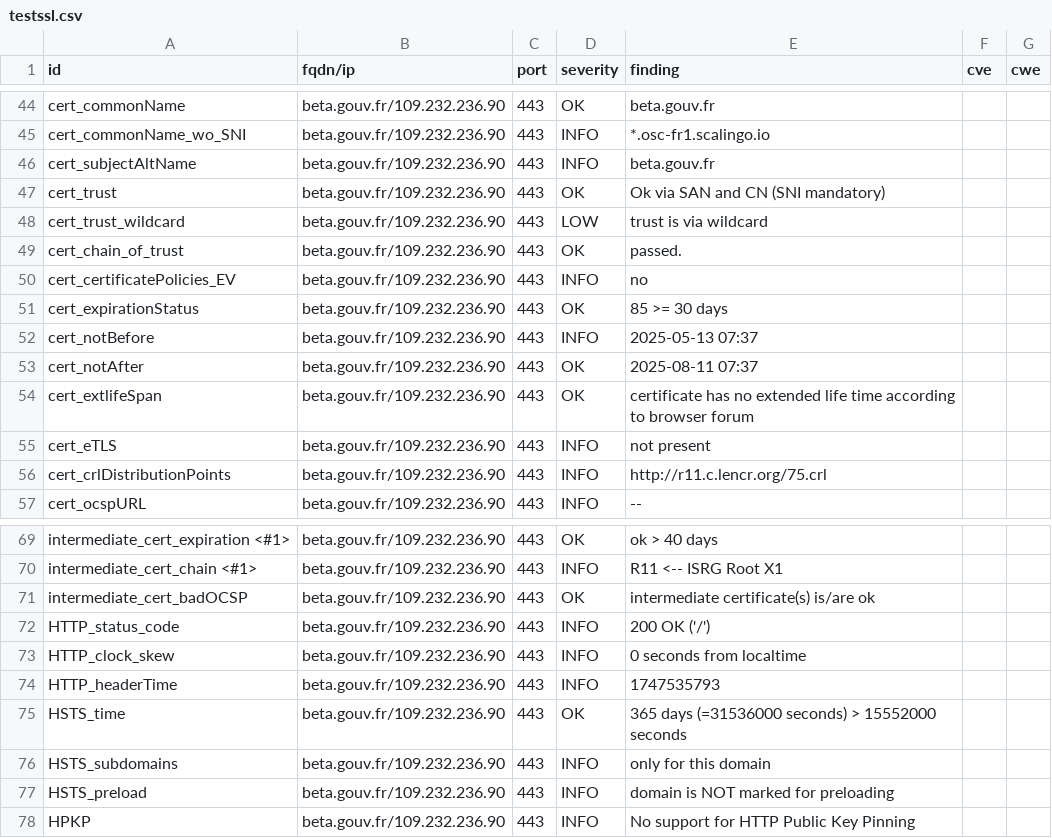
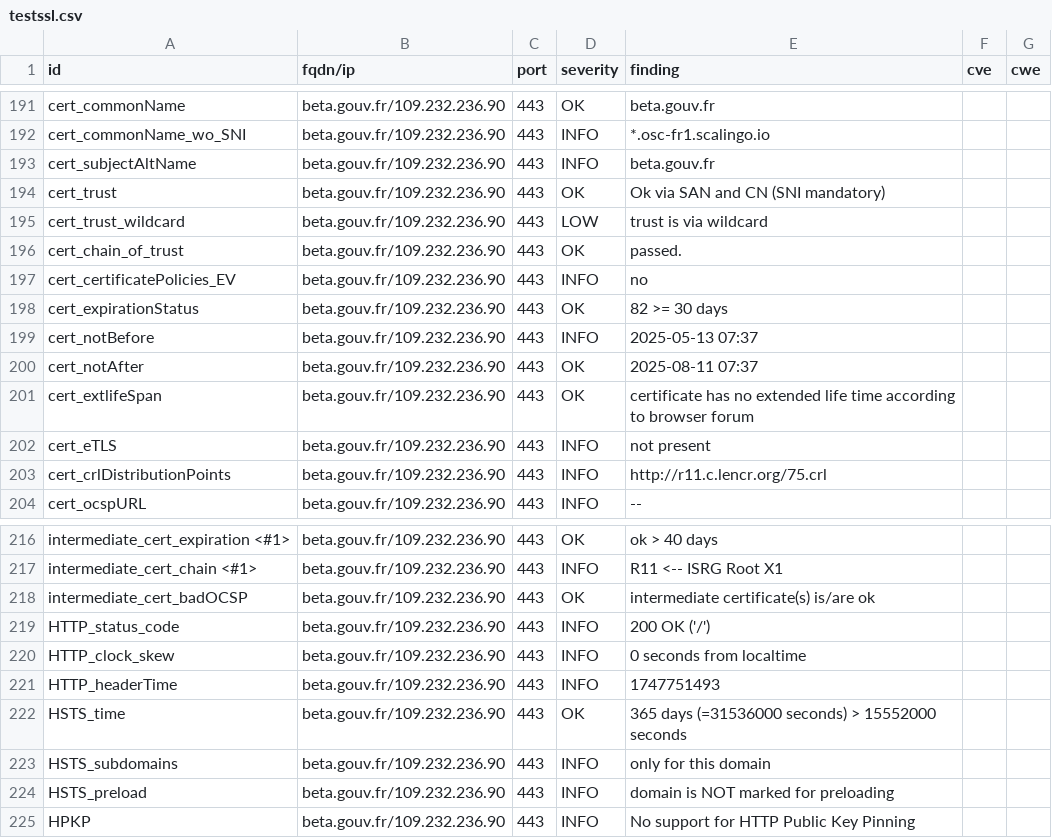
Before and after one commit to incubateur-agriculture/dashlord, a CSV file: results/aHR0cHM6Ly9iZXRhLmdvdXYuZnIvc3RhcnR1cHMvc2V2ZXMuaHRtbA==/testssl.csv, drawn as a sheet; only a part is shown, gaps mark what is left out; the diff covers the shown part only.

```diff
--- a/results/aHR0cHM6Ly9iZXRhLmdvdXYuZnIvc3RhcnR1cHMvc2V2ZXMuaHRtbA==/testssl.csv
+++ b/results/aHR0cHM6Ly9iZXRhLmdvdXYuZnIvc3RhcnR1cHMvc2V2ZXMuaHRtbA==/testssl.csv
@@ -50,3 +197,3 @@
 "cert_certificatePolicies_EV","beta.gouv.fr/109.232.236.90","443","INFO","no","",""
-"cert_expirationStatus","beta.gouv.fr/109.232.236.90","443","OK","85 >= 30 days","",""
+"cert_expirationStatus","beta.gouv.fr/109.232.236.90","443","OK","82 >= 30 days","",""
 "cert_notBefore","beta.gouv.fr/109.232.236.90","443","INFO","2025-05-13 07:37","",""
@@ -73,3 +220,3 @@
 "HTTP_clock_skew","beta.gouv.fr/109.232.236.90","443","INFO","0 seconds from localtime","",""
-"HTTP_headerTime","beta.gouv.fr/109.232.236.90","443","INFO","1747535793","",""
+"HTTP_headerTime","beta.gouv.fr/109.232.236.90","443","INFO","1747751493","",""
 "HSTS_time","beta.gouv.fr/109.232.236.90","443","OK","365 days (=31536000 seconds) > 15552000 seconds","",""
```
Also changed, not shown: 2 added rows, 2 removed rows and 145 moved rows elsewhere in this file, 15 other files.
